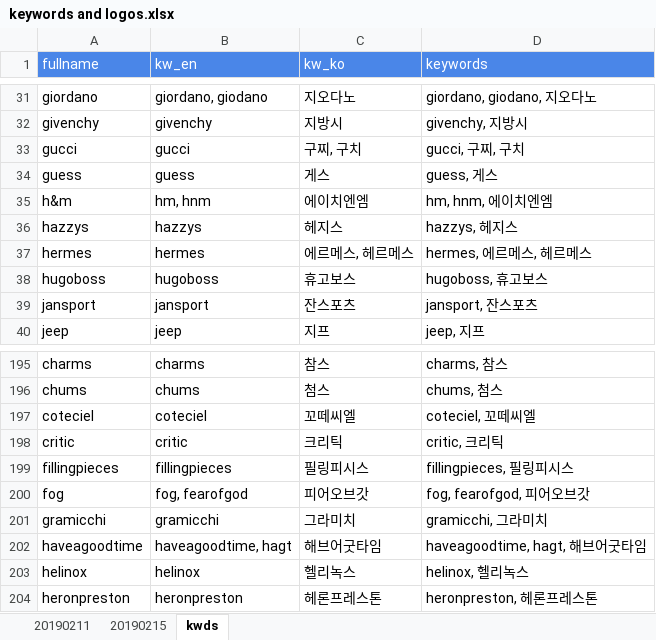
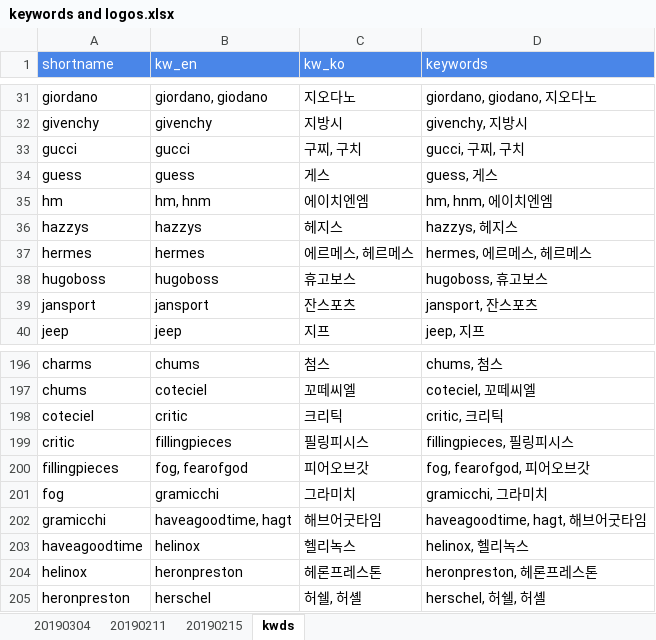
Before and after one commit to gem763/bmatch, an Excel workbook: keywords and logos.xlsx, sheet kwds, drawn as a sheet; only a part is shown, gaps mark what is left out; values as stored, in another font and other column widths than the file's, no borders; charts and pictures not drawn; addresses are those after the commit; the diff covers the shown part only; the diff names each change by its address in the sheet, - before the commit and + after, or states it on an @@ line.

```diff
--- a/keywords and logos.xlsx (sheet kwds)
+++ b/keywords and logos.xlsx (sheet kwds)
+sheet tab: 20190304
-A1: fullname
+A1: shortname
-A35 (shortname): h&m
+A35 (shortname): hm
-B196 (kw_en): charms
+B196 (kw_en): chums
-C196 (kw_ko): 참스
+C196 (kw_ko): 첨스
-D196 (keywords): charms, 참스
+D196 (keywords): chums, 첨스
-B197 (kw_en): chums
+B197 (kw_en): coteciel
-C197 (kw_ko): 첨스
+C197 (kw_ko): 꼬떼씨엘
-D197 (keywords): chums, 첨스
+D197 (keywords): coteciel, 꼬떼씨엘
-B198 (kw_en): coteciel
+B198 (kw_en): critic
-C198 (kw_ko): 꼬떼씨엘
+C198 (kw_ko): 크리틱
-D198 (keywords): coteciel, 꼬떼씨엘
+D198 (keywords): critic, 크리틱
-B199 (kw_en): critic
+B199 (kw_en): fillingpieces
-C199 (kw_ko): 크리틱
+C199 (kw_ko): 필링피시스
-D199 (keywords): critic, 크리틱
+D199 (keywords): fillingpieces, 필링피시스
-B200 (kw_en): fillingpieces
+B200 (kw_en): fog, fearofgod
-C200 (kw_ko): 필링피시스
+C200 (kw_ko): 피어오브갓
-D200 (keywords): fillingpieces, 필링피시스
+D200 (keywords): fog, fearofgod, 피어오브갓
-B201 (kw_en): fog, fearofgod
+B201 (kw_en): gramicchi
-C201 (kw_ko): 피어오브갓
+C201 (kw_ko): 그라미치
-D201 (keywords): fog, fearofgod, 피어오브갓
+D201 (keywords): gramicchi, 그라미치
-B202 (kw_en): gramicchi
+B202 (kw_en): haveagoodtime, hagt
-C202 (kw_ko): 그라미치
+C202 (kw_ko): 해브어굿타임
-D202 (keywords): gramicchi, 그라미치
+D202 (keywords): haveagoodtime, hagt, 해브어굿타임
-B203 (kw_en): haveagoodtime, hagt
+B203 (kw_en): helinox
-C203 (kw_ko): 해브어굿타임
+C203 (kw_ko): 헬리녹스
-D203 (keywords): haveagoodtime, hagt, 해브어굿타임
+D203 (keywords): helinox, 헬리녹스
-B204 (kw_en): helinox
+B204 (kw_en): heronpreston
-C204 (kw_ko): 헬리녹스
+C204 (kw_ko): 헤론프레스톤
-D204 (keywords): helinox, 헬리녹스
+D204 (keywords): heronpreston, 헤론프레스톤
-B205 (kw_en): heronpreston
+B205 (kw_en): herschel
-C205 (kw_ko): 헤론프레스톤
+C205 (kw_ko): 허쉘, 허셸
-D205 (keywords): heronpreston, 헤론프레스톤
+D205 (keywords): herschel, 허쉘, 허셸
```
Also changed, not shown: 3 added rows, 3 removed rows and 351 edited cells elsewhere in this sheet, sheet 20190215, charts or pictures.
